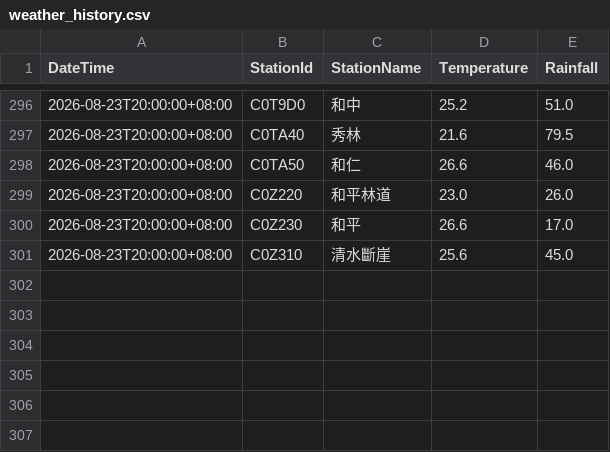
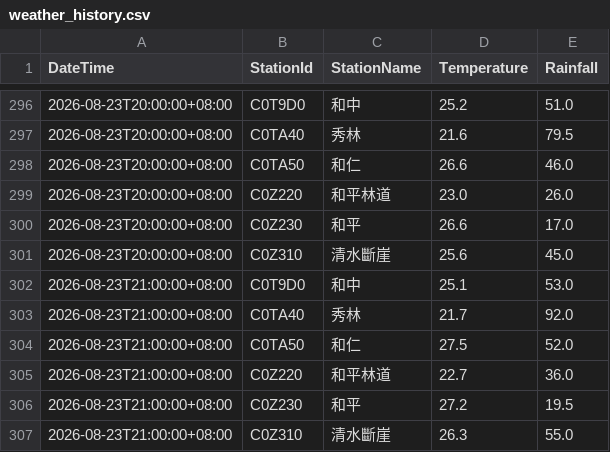
Before and after one commit to be-a-cell/weather-monitor, a CSV file: weather_history.csv, drawn as a sheet; only a part is shown, gaps mark what is left out.

```diff
--- a/weather_history.csv
+++ b/weather_history.csv
@@ -301 +301,7 @@
 2026-08-23T20:00:00+08:00,C0Z310,清水斷崖,25.6,45.0
+2026-08-23T21:00:00+08:00,C0T9D0,和中,25.1,53.0
+2026-08-23T21:00:00+08:00,C0TA40,秀林,21.7,92.0
+2026-08-23T21:00:00+08:00,C0TA50,和仁,27.5,52.0
+2026-08-23T21:00:00+08:00,C0Z220,和平林道,22.7,36.0
+2026-08-23T21:00:00+08:00,C0Z230,和平,27.2,19.5
+2026-08-23T21:00:00+08:00,C0Z310,清水斷崖,26.3,55.0
```
Also changed, not shown: stations_data/C0T9D0_和中.csv, stations_data/C0TA40_秀林.csv, 5 other files.
